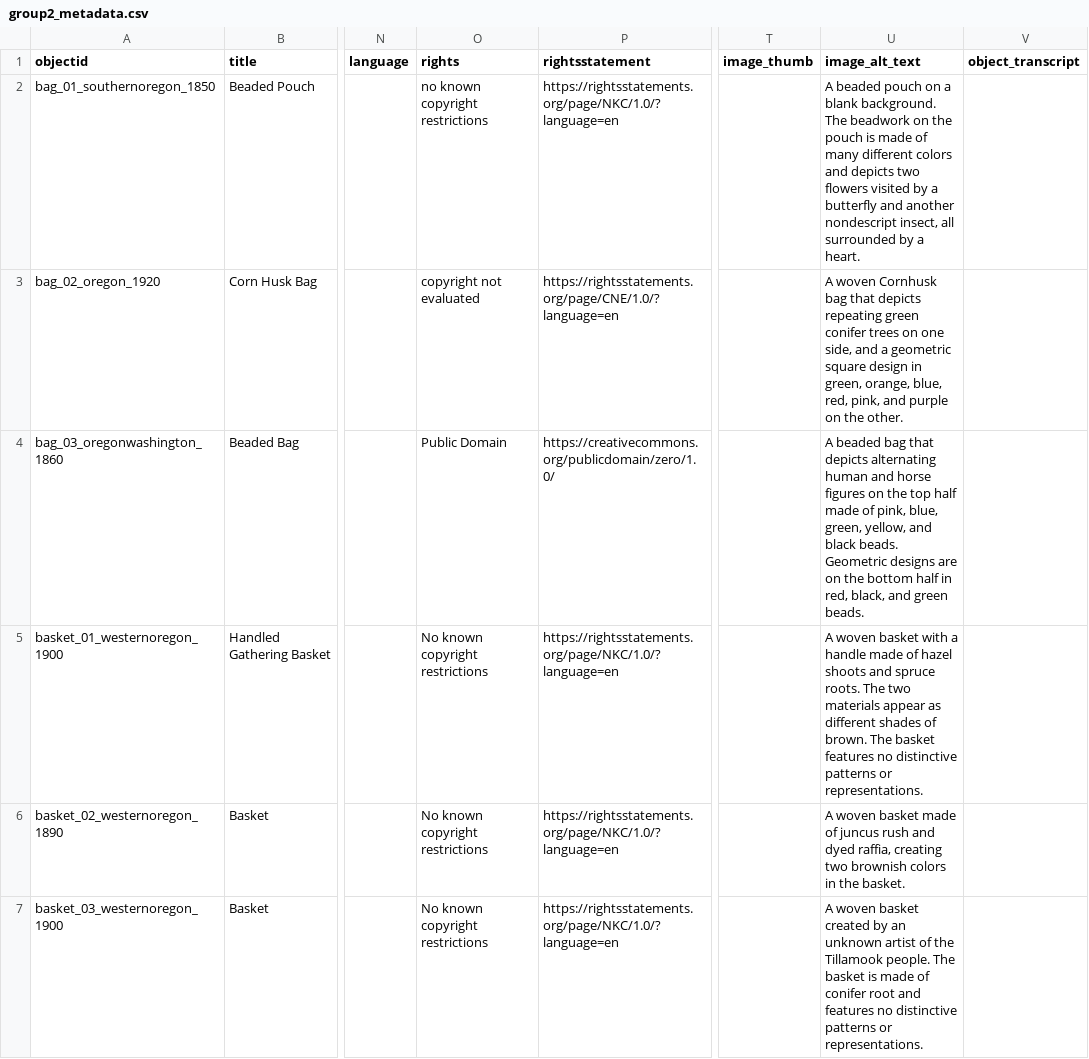
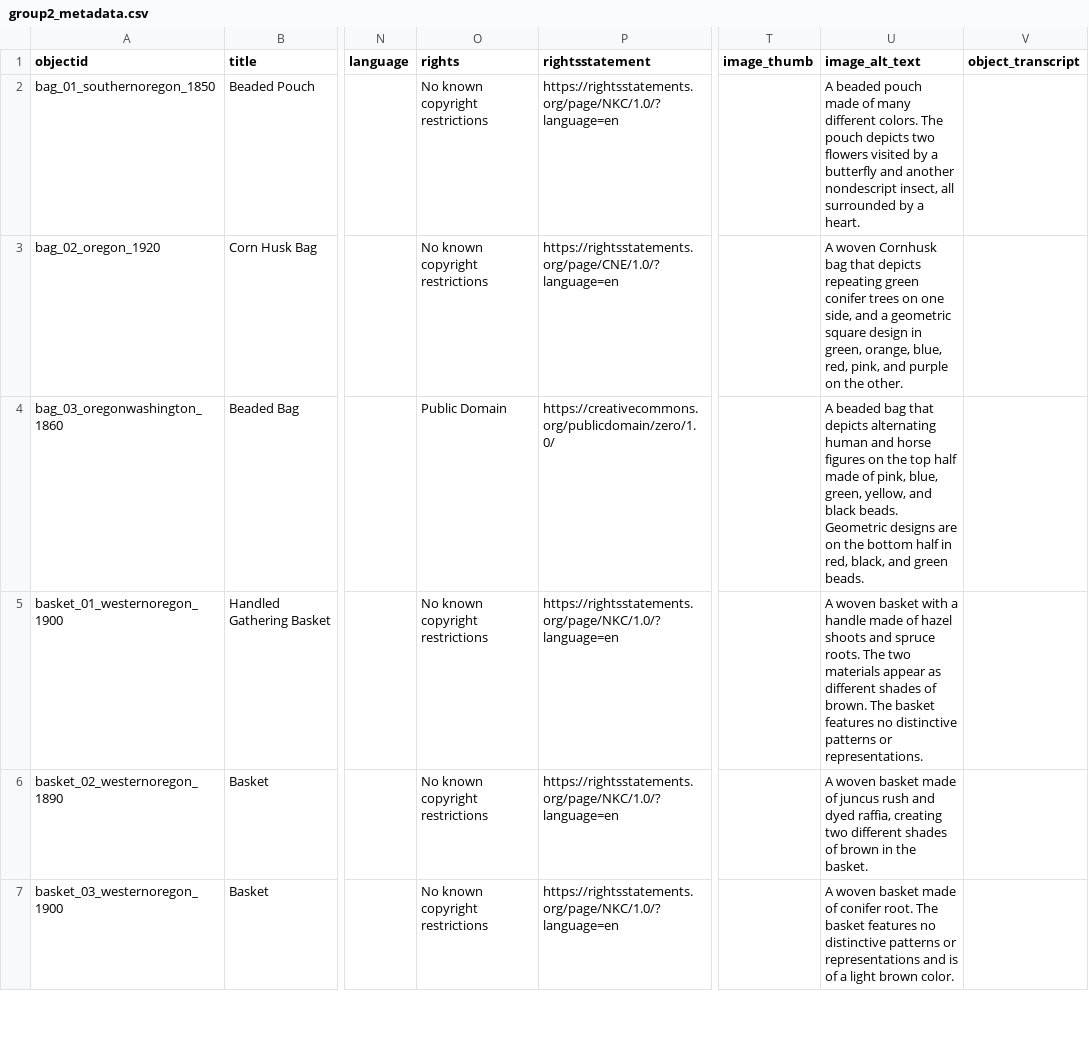
Before and after one commit to LIBDSCI350m-Fall25/group2, a CSV file: _data/group2_metadata.csv, drawn as a sheet; only a part is shown, gaps mark what is left out; the diff covers the shown part only; the diff names each change by its address in the sheet, - before the commit and + after, or states it on an @@ line.

Commit message:
Add files via upload

```diff
--- a/_data/group2_metadata.csv
+++ b/_data/group2_metadata.csv
-O2 (rights): no known copyright restrictions
+O2 (rights): No known copyright restrictions
-U2 (image_alt_text): …beaded pouch on a blank background. The beadwork on the pouch is made of many different colors and depicts two…
+U2 (image_alt_text): …beaded pouch made of many different colors. The pouch depicts two…
-O3 (rights): copyright not evaluated
+O3 (rights): No known copyright restrictions
-U6 (image_alt_text): …creating two brownish colors in the…
+U6 (image_alt_text): …creating two different shades of brown in the…
-U7 (image_alt_text): …woven basket created by an unknown artist of the Tillamook people. The basket is made of conifer root and features no distinctive patterns or representations.
+U7 (image_alt_text): …woven basket made of conifer root. The basket features no distinctive patterns or representations and is of a light brown color.
```
Also changed, not shown: 21 edited cells elsewhere in this file.
